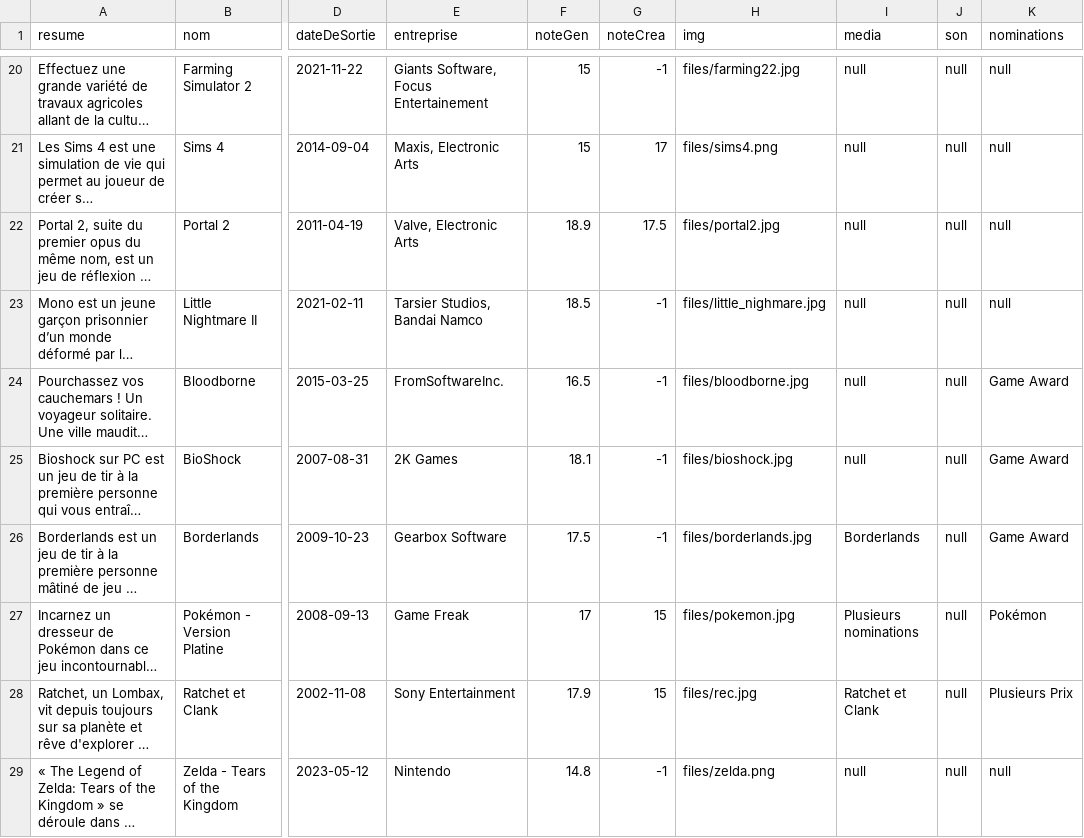
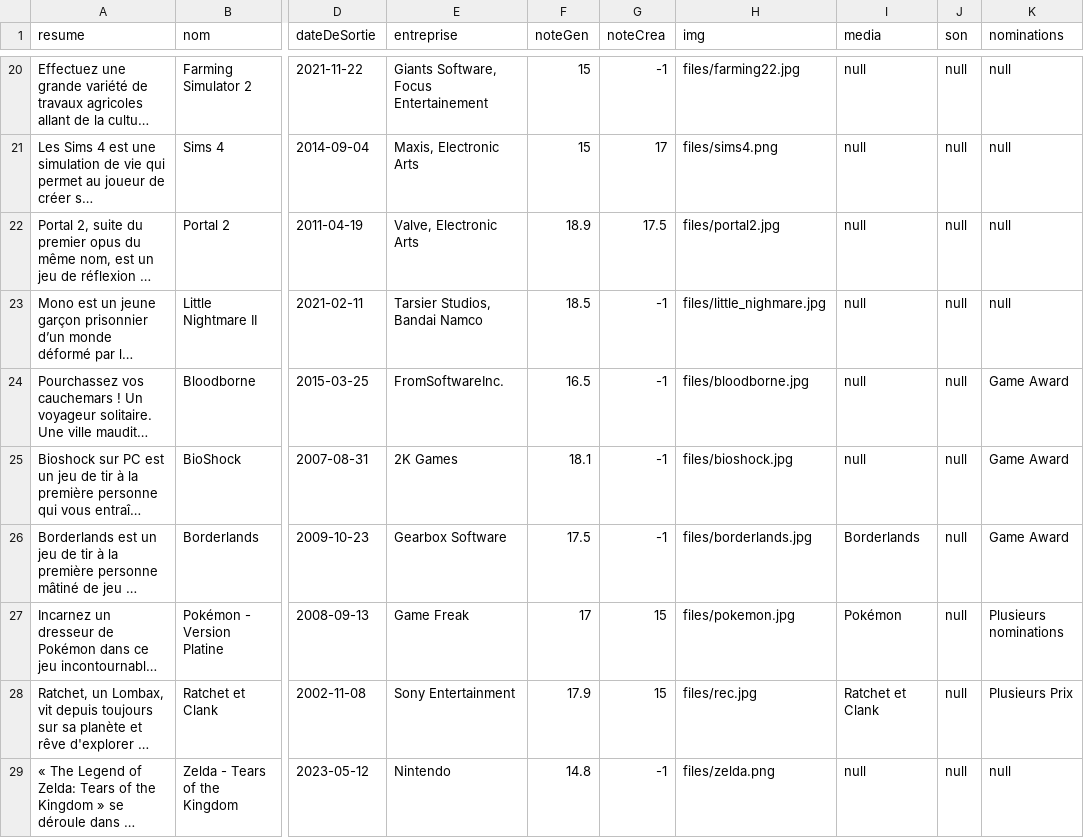
Before and after one commit to Kibanker/game-library, a CSV file: files/games.csv, drawn as a sheet; only a part is shown, gaps mark what is left out; long unchanged cells end in …; the diff names each change by its address in the sheet, - before the commit and + after, or states it on an @@ line.

```diff
--- a/files/games.csv
+++ b/files/games.csv
-I27 (media): Plusieurs nominations
+I27 (media): Pokémon
-K27 (nominations): Pokémon
+K27 (nominations): Plusieurs nominations
```
Also changed, not shown: 1 other file.
